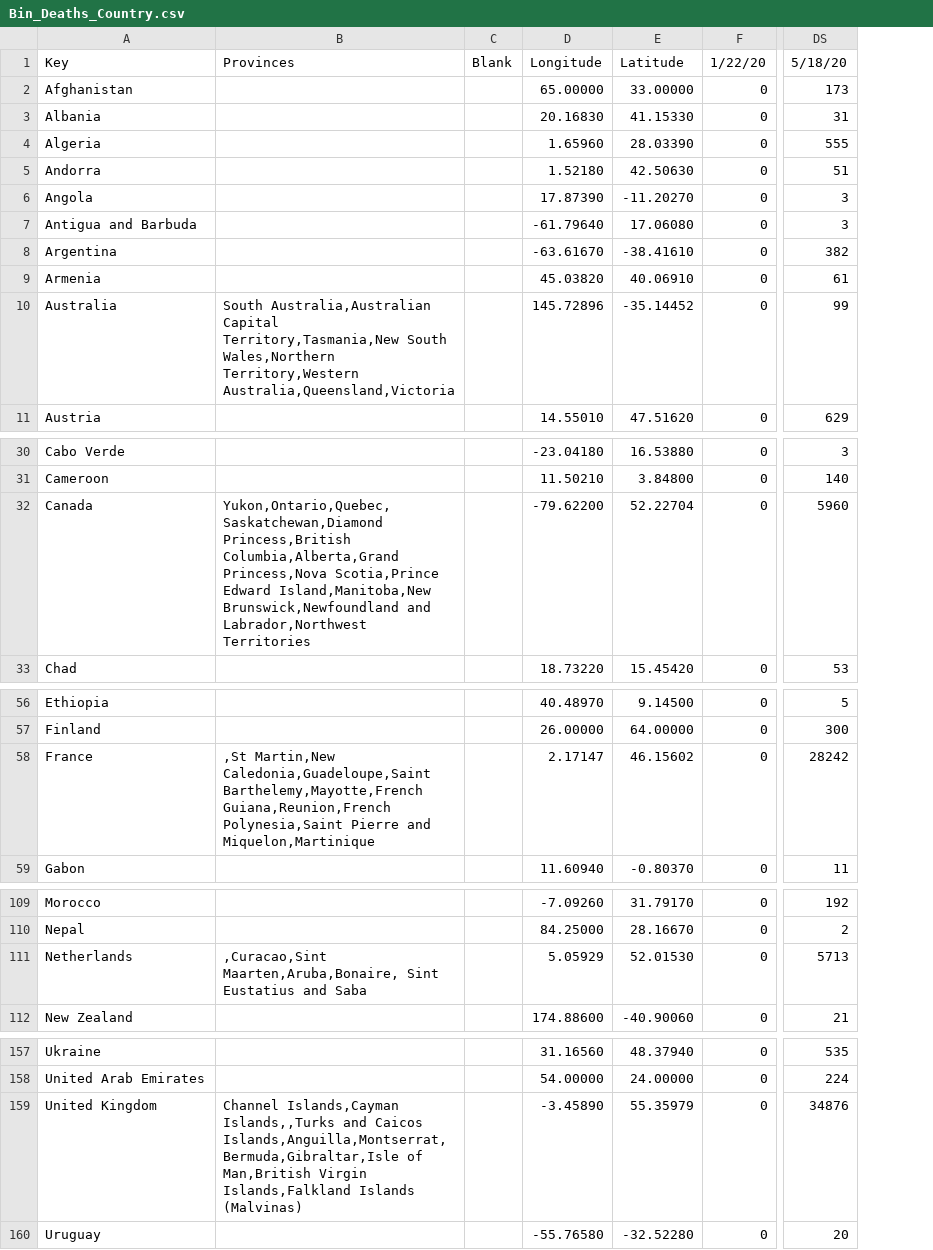
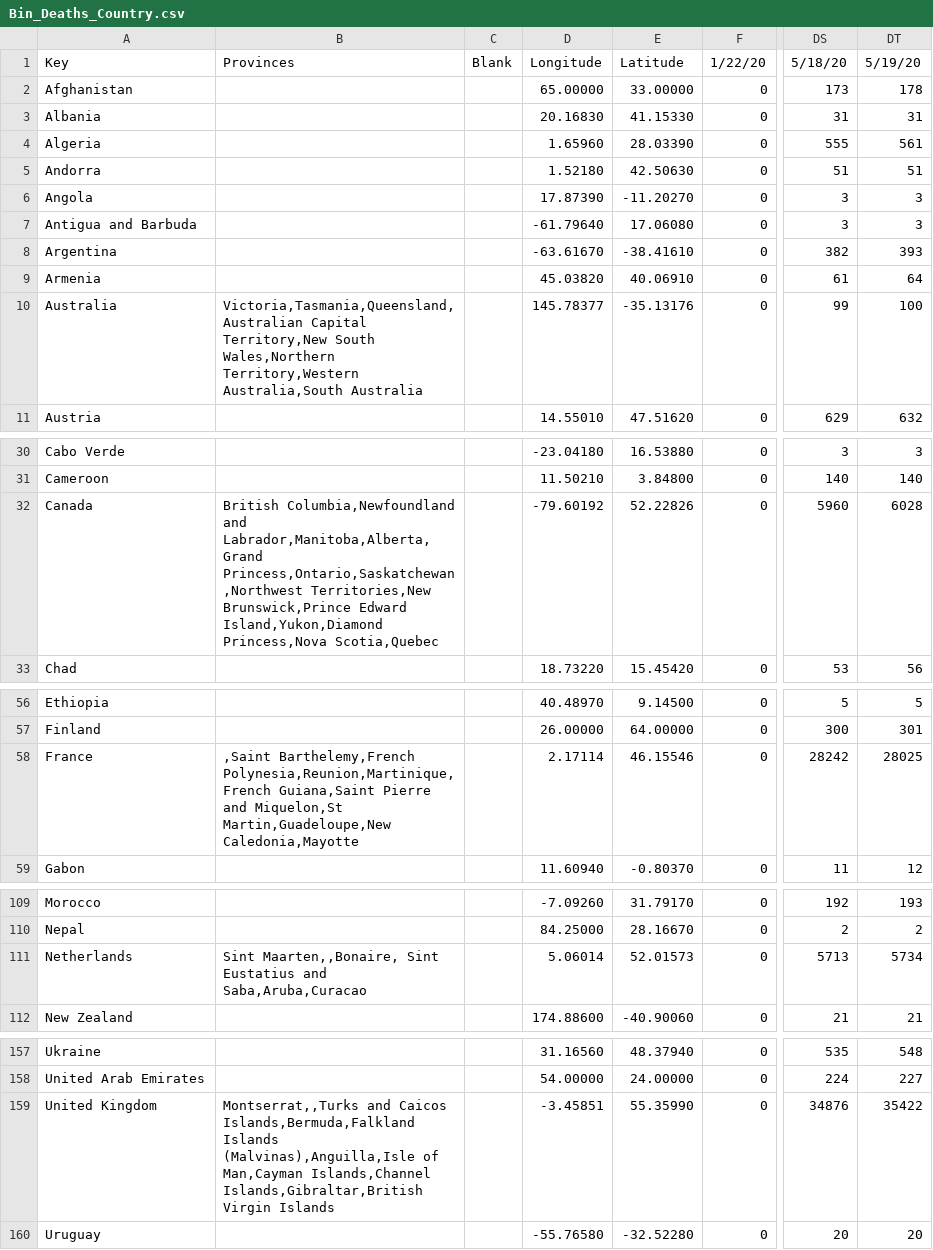
Before and after one commit to david-deboer/covid_binned_data, a CSV file: Bin_Deaths_Country.csv, drawn as a sheet; only a part is shown, gaps mark what is left out; removed rows and columns are numbered as before the commit, all else as after; the diff names each change by its address in the sheet, - before the commit and + after, or states it on an @@ line.

```diff
--- a/Bin_Deaths_Country.csv
+++ b/Bin_Deaths_Country.csv
-column B, rows 1-10: Provinces |  |  |  |  |  |  |  |  | South Australia,Australian Capital Territory,Tasmania,New South Wales,Northern Territory,Western Australia,Queensland,Victoria; row 32: Yukon,Ontario,Quebec,Saskatchewan,Diamond Princess,British Columbia,Alberta,Grand Princess,Nova Scotia,Prince Edward Island,Manitoba,New Brunswick,Newfoundland and Labrador,Northwest Territories; row 58: ,St Martin,New Caledonia,Guadeloupe,Saint Barthelemy,Mayotte,French Guiana,Reunion,French Polynesia,Saint Pierre and Miquelon,Martinique; row 111: ,Curacao,Sint Maarten,Aruba,Bonaire, Sint Eustatius and Saba; row 159: Channel Islands,Cayman Islands,,Turks and Caicos Islands,Anguilla,Montserrat,Bermuda,Gibraltar,Isle of Man,British Virgin Islands,Falkland Islands (Malvinas)
+column B, rows 1-10: Provinces |  |  |  |  |  |  |  |  | Victoria,Tasmania,Queensland,Australian Capital Territory,New South Wales,Northern Territory,Western Australia,South Australia; row 32: British Columbia,Newfoundland and Labrador,Manitoba,Alberta,Grand Princess,Ontario,Saskatchewan,Northwest Territories,New Brunswick,Prince Edward Island,Yukon,Diamond Princess,Nova Scotia,Quebec; row 58: ,Saint Barthelemy,French Polynesia,Reunion,Martinique,French Guiana,Saint Pierre and Miquelon,St Martin,Guadeloupe,New Caledonia,Mayotte; row 111: Sint Maarten,,Bonaire, Sint Eustatius and Saba,Aruba,Curacao; row 159: Montserrat,,Turks and Caicos Islands,Bermuda,Falkland Islands (Malvinas),Anguilla,Isle of Man,Cayman Islands,Channel Islands,Gibraltar,British Virgin Islands
+column DT, rows 1-11: 5/19/20 | 178 | 31 | 561 | 51 | 3 | 3 | 393 | 64 | 100 | 632; rows 30-33: 3 | 140 | 6028 | 56; rows 56-59: 5 | 301 | 28025 | 12; rows 109-112: 193 | 2 | 5734 | 21; rows 157-160: 548 | 227 | 35422 | 20
-D10: 145.72896
+D10: 145.78377
-E10: -35.14452
+E10: -35.13176
-D32: -79.62200
+D32: -79.60192
-E32: 52.22704
+E32: 52.22826
-D58: 2.17147
+D58: 2.17114
-E58: 46.15602
+E58: 46.15546
-D111: 5.05929
+D111: 5.06014
-E111: 52.01530
+E111: 52.01573
-D159: -3.45890
+D159: -3.45851
-E159: 55.35979
+E159: 55.35990
```
Also changed, not shown: Bin_Confirmed_CSA.csv, Bin_Confirmed_Congress.csv, 25 other files.
